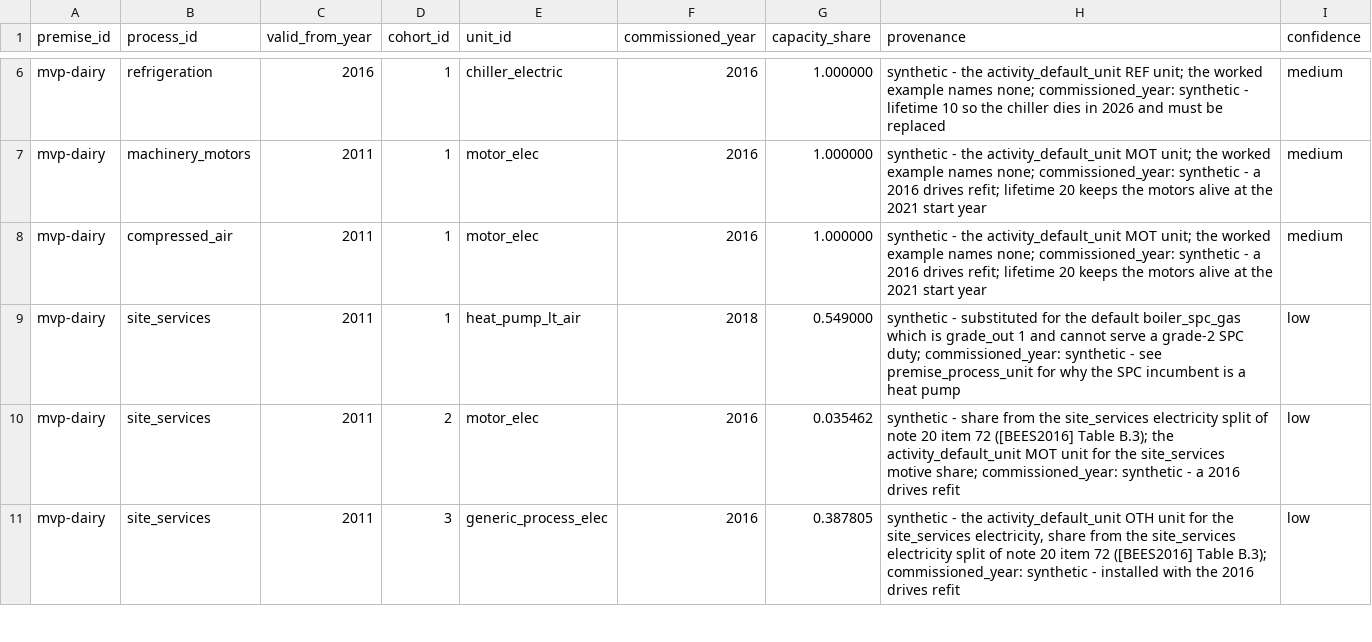
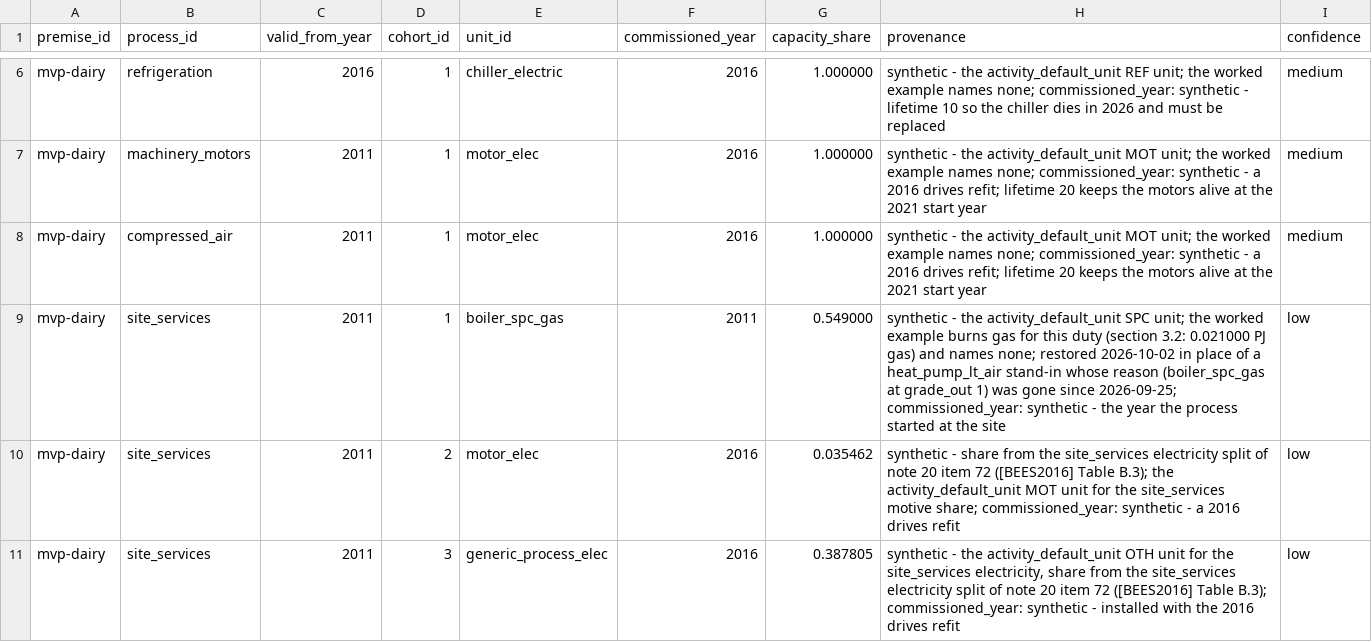
Before and after one commit to AlexandreLab/comit, a CSV file: carb3/data/premises/premise_process_unit.csv, drawn as a sheet; only a part is shown, gaps mark what is left out.

```diff
--- a/carb3/data/premises/premise_process_unit.csv
+++ b/carb3/data/premises/premise_process_unit.csv
@@ -8,3 +8,3 @@ mvp-dairy,machinery_motors,2011,1,motor_elec,2016,1.000000,synthetic - the activ
 mvp-dairy,compressed_air,2011,1,motor_elec,2016,1.000000,synthetic - the activity_default_unit MOT unit; the worked example names none; commissioned_year: synthetic - a 2016 drives refit; lifetime 20 keeps the motors alive at the 2021 start year,medium
-mvp-dairy,site_services,2011,1,heat_pump_lt_air,2018,0.549000,synthetic - substituted for the default boiler_spc_gas which is grade_out 1 and cannot serve a grade-2 SPC duty; commissioned_year: synthetic - see premise_process_unit for why the SPC incumbent is a heat pump,low
+mvp-dairy,site_services,2011,1,boiler_spc_gas,2011,0.549000,synthetic - the activity_default_unit SPC unit; the worked example burns gas for this duty (section 3.2: 0.021000 PJ gas) and names none; restored 2026-10-02 in place of a heat_pump_lt_air stand-in whose reason (boiler_spc_gas at grade_out 1) was gone since 2026-09-25; commissioned_year: synthetic - the year the process started at the site,low
 mvp-dairy,site_services,2011,2,motor_elec,2016,0.035462,synthetic - share from the site_services electricity split of note 20 item 72 ([BEES2016] Table B.3); the activity_default_unit MOT unit for the site_services motive share; commissioned_year: synthetic - a 2016 drives refit,low
```
Also changed, not shown: 5 other files.
